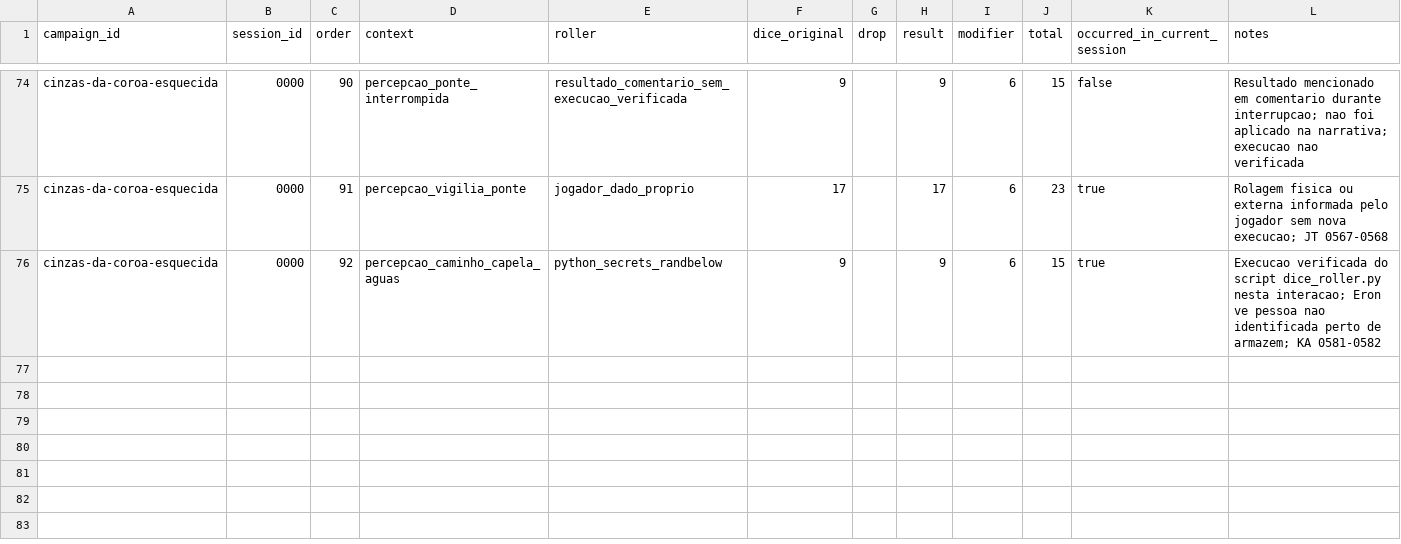
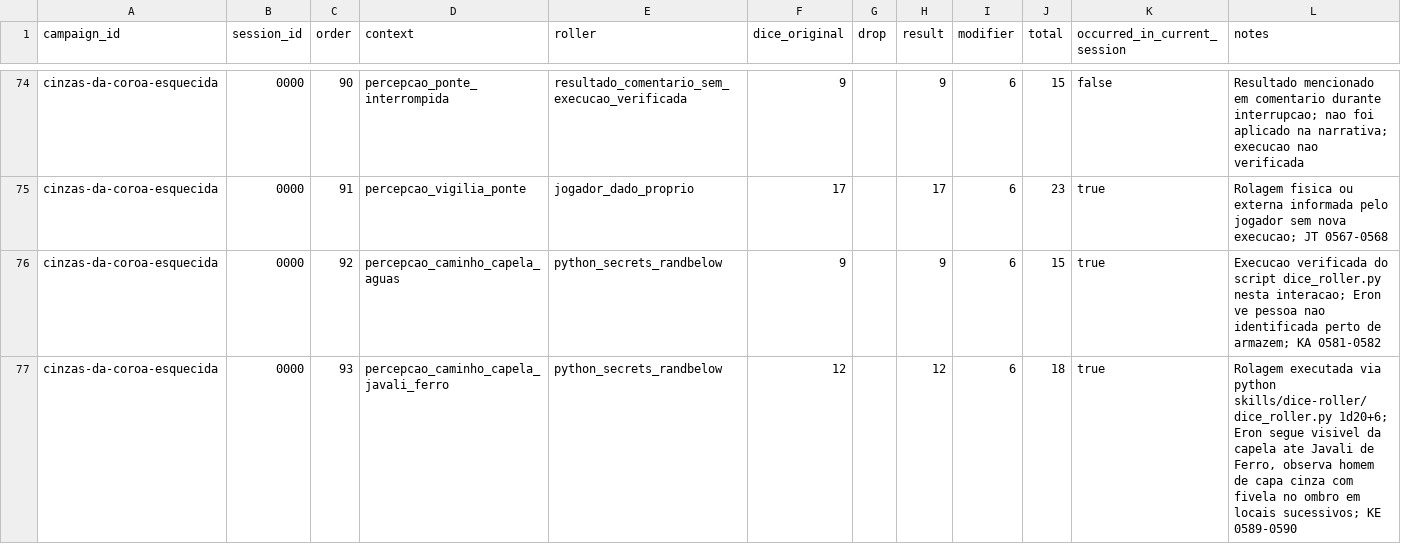
Before and after one commit to lucasonofresantos-ux/dnd-campanha, a CSV file: campaigns/cinzas-da-coroa-esquecida/dice/ROLL_LOG.csv, drawn as a sheet; only a part is shown, gaps mark what is left out; the diff names each change by its address in the sheet, - before the commit and + after, or states it on an @@ line.

Commit message:
Registra rolagem 93 Percepcao 12+6=18 no caminho a estalagem

```diff
--- a/campaigns/cinzas-da-coroa-esquecida/dice/ROLL_LOG.csv
+++ b/campaigns/cinzas-da-coroa-esquecida/dice/ROLL_LOG.csv
+row 77: cinzas-da-coroa-esquecida | 0000 | 93 | percepcao_caminho_capela_javali_ferro | python_secrets_randbelow | 12 |  | 12 | 6 | 18 | true | Rolagem executada via python skills/dice-roller/dice_roller.py 1d20+6; Eron segue visivel da capela ate Javali de Ferro, observa homem de capa cinza com fivela no ombro em locais sucessivos; KE 0589-0590
```
